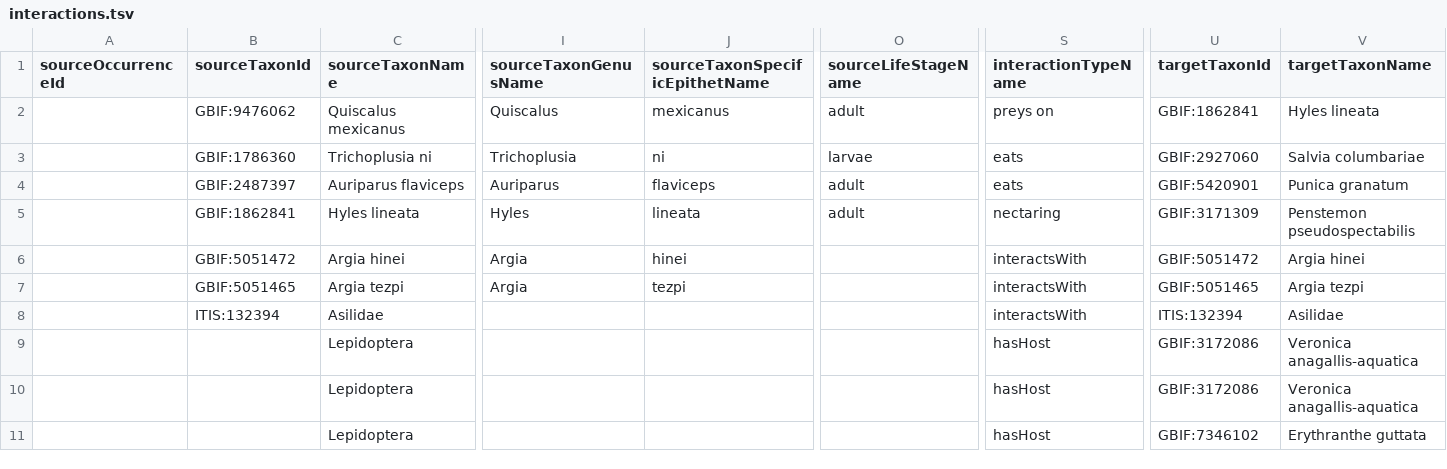
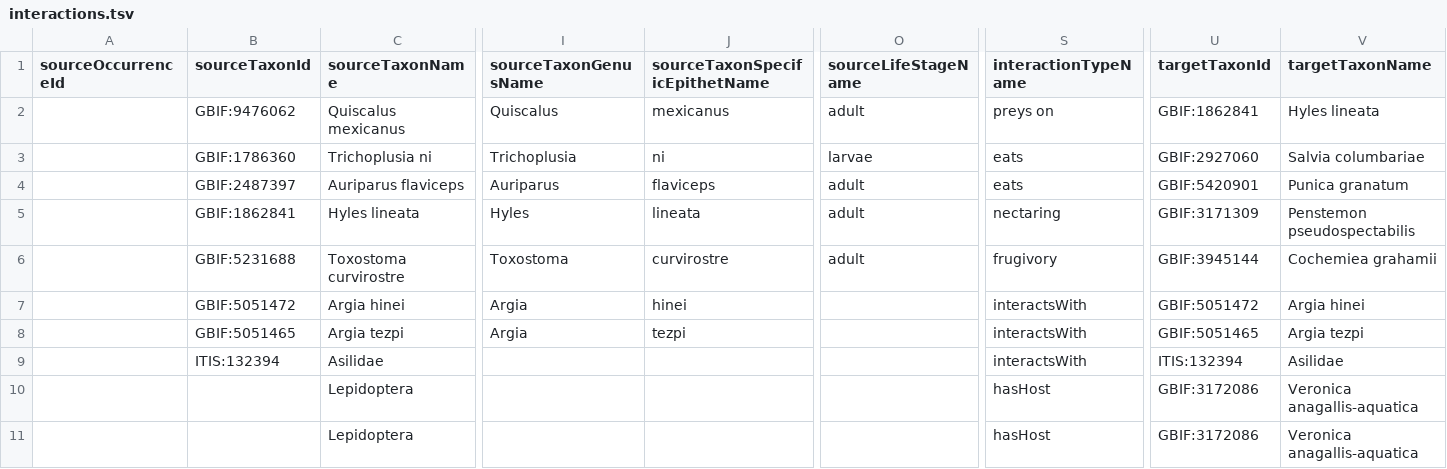
Before and after one commit to flyingratchet/Oversteger_Studios_biotic_interactions, a TSV file: interactions.tsv, drawn as a sheet; only a part is shown, gaps mark what is left out; the shorter side is filled out with more unchanged rows; rows hold the shown columns only; the diff names each change by its address in the sheet, - before the commit and + after, or states it on an @@ line.

Commit message:
Update interactions.tsv (5 Airtable + 417 photo-derived = 422 total)

```diff
--- a/interactions.tsv
+++ b/interactions.tsv
+row 6:  | GBIF:5231688 | Toxostoma curvirostre | Toxostoma | curvirostre | adult | frugivory | GBIF:3945144 | Cochemiea grahamii
```
